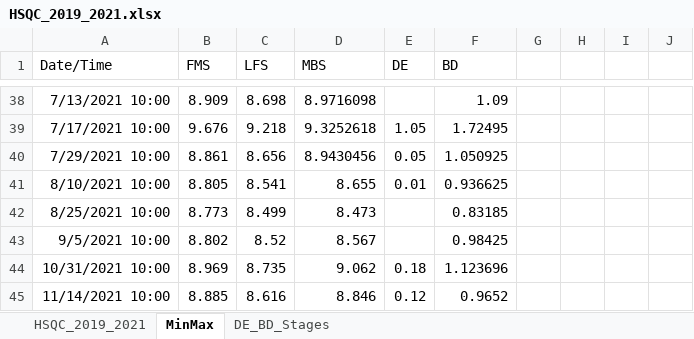
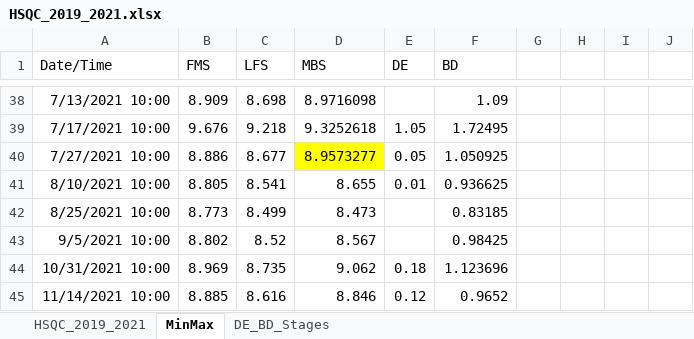
Before and after one commit to ojlarson/R_Thesis, an Excel workbook: HSQC_2019_2021.xlsx, sheet MinMax, drawn as a sheet; only a part is shown, gaps mark what is left out; values as stored, in another font and other column widths than the file's, no borders; charts and pictures and conditional formats not drawn; removed rows and columns are numbered as before the commit, all else as after; the diff names each change by its address in the sheet, - before the commit and + after, or states it on an @@ line.

```diff
--- a/HSQC_2019_2021.xlsx (sheet MinMax)
+++ b/HSQC_2019_2021.xlsx (sheet MinMax)
-row 40: 7/29/2021 10:00 | 8.861 | 8.656 | 8.9430456 | 0.05 | 1.050925
+row 40: 7/27/2021 10:00 | 8.886 | 8.677 | 8.9573277 | 0.05 | 1.050925
```
Also changed, not shown: charts or pictures, 1 other file.
